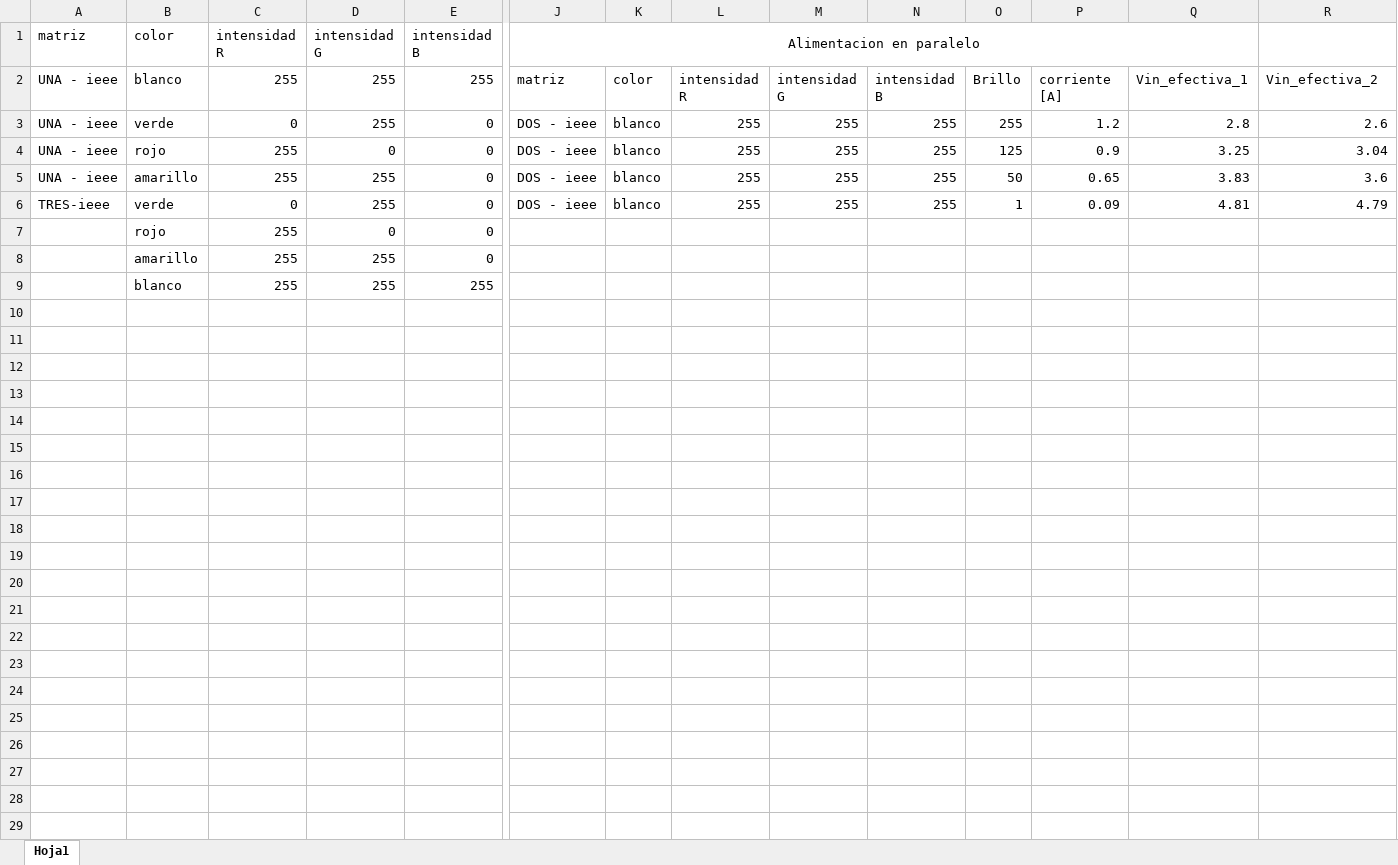
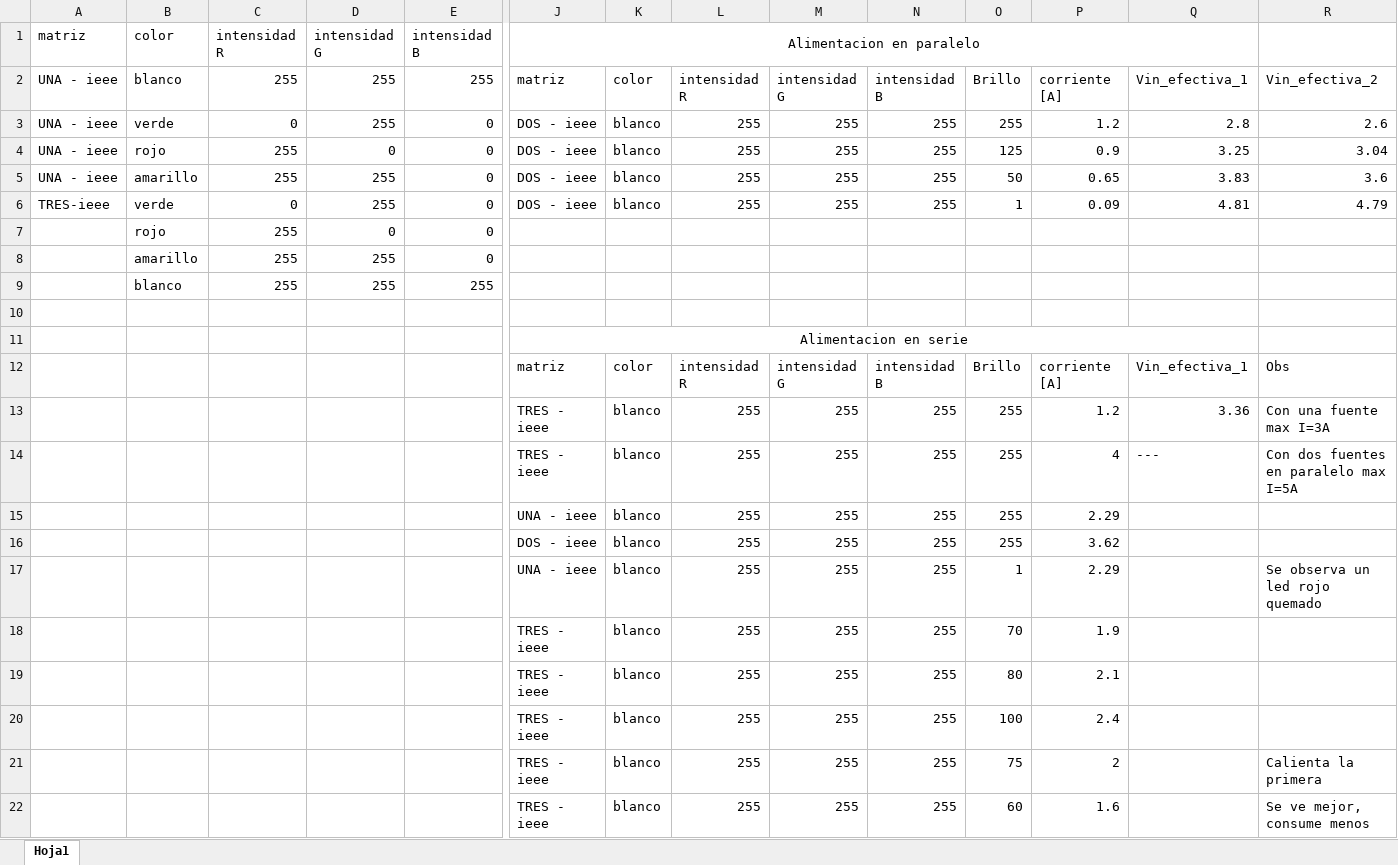
Before and after one commit to I-D-IEEE-ITBA/asimov-cup-csm, an Excel workbook: hardware/MedicionesMatrices.xlsx, sheet Hoja1, drawn as a sheet; only a part is shown, gaps mark what is left out; values as stored, in another font and other column widths than the file's, no borders; rows hold the shown columns only; the diff names each change by its address in the sheet, - before the commit and + after, or states it on an @@ line.

Commit message:
Mediciones en matrices

```diff
--- a/hardware/MedicionesMatrices.xlsx (sheet Hoja1)
+++ b/hardware/MedicionesMatrices.xlsx (sheet Hoja1)
+row 10: (empty)
+row 11:  |  |  |  |  | Alimentacion en serie
+row 12:  |  |  |  |  | matriz | color | intensidad R | intensidad G | intensidad B | Brillo | corriente [A] | Vin_efectiva_1 | Obs
+row 13:  |  |  |  |  | TRES - ieee | blanco | 255 | 255 | 255 | 255 | 1.2 | 3.36 | Con una fuente max I=3A
+row 14:  |  |  |  |  | TRES - ieee | blanco | 255 | 255 | 255 | 255 | 4 | --- | Con dos fuentes en paralelo max I=5A
+row 15:  |  |  |  |  | UNA - ieee | blanco | 255 | 255 | 255 | 255 | 2.29
+row 16:  |  |  |  |  | DOS - ieee | blanco | 255 | 255 | 255 | 255 | 3.62
+row 17:  |  |  |  |  | UNA - ieee | blanco | 255 | 255 | 255 | 1 | 2.29 |  | Se observa un led rojo quemado
+row 18:  |  |  |  |  | TRES - ieee | blanco | 255 | 255 | 255 | 70 | 1.9
+row 19:  |  |  |  |  | TRES - ieee | blanco | 255 | 255 | 255 | 80 | 2.1
+row 20:  |  |  |  |  | TRES - ieee | blanco | 255 | 255 | 255 | 100 | 2.4
+row 21:  |  |  |  |  | TRES - ieee | blanco | 255 | 255 | 255 | 75 | 2 |  | Calienta la primera
+row 22:  |  |  |  |  | TRES - ieee | blanco | 255 | 255 | 255 | 60 | 1.6 |  | Se ve mejor, consume menos
```
Also changed, not shown: 3 other files.
